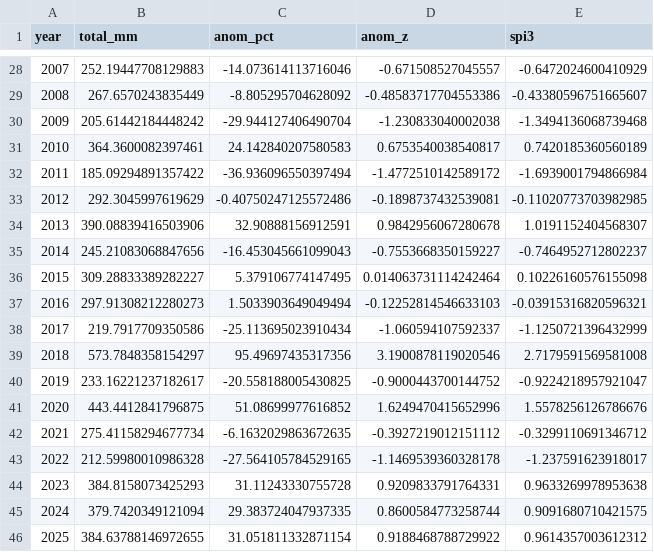
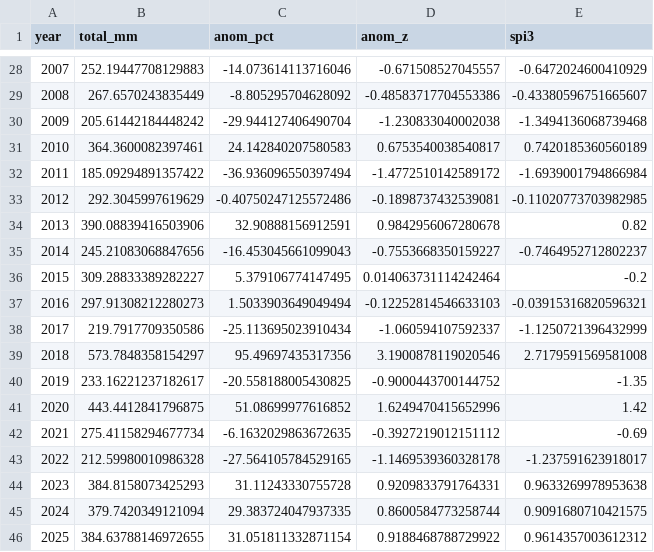
Before and after one commit to sophia14324/East-African-Monsoon-ML-project, a CSV file: data/processed/season_totals.csv, drawn as a sheet; only a part is shown, gaps mark what is left out.

```diff
--- a/data/processed/season_totals.csv
+++ b/data/processed/season_totals.csv
@@ -33,5 +33,5 @@ year,total_mm,anom_pct,anom_z,spi3
 2012,292.3045997619629,-0.40750247125572486,-0.1898737432539081,-0.11020773703982985
-2013,390.08839416503906,32.90888156912591,0.9842956067280678,1.0191152404568307
+2013,390.08839416503906,32.90888156912591,0.9842956067280678,0.82
 2014,245.21083068847656,-16.453045661099043,-0.7553668350159227,-0.7464952712802237
-2015,309.28833389282227,5.379106774147495,0.014063731114242464,0.10226160576155098
+2015,309.28833389282227,5.379106774147495,0.014063731114242464,-0.2
 2016,297.91308212280273,1.5033903649049494,-0.12252814546633103,-0.03915316820596321
@@ -39,5 +39,5 @@ year,total_mm,anom_pct,anom_z,spi3
 2018,573.7848358154297,95.49697435317356,3.1900878119020546,2.7179591569581008
-2019,233.16221237182617,-20.558188005430825,-0.9000443700144752,-0.9224218957921047
-2020,443.4412841796875,51.08699977616852,1.6249470415652996,1.5578256126786676
-2021,275.41158294677734,-6.1632029863672635,-0.3927219012151112,-0.3299110691346712
+2019,233.16221237182617,-20.558188005430825,-0.9000443700144752,-1.35
+2020,443.4412841796875,51.08699977616852,1.6249470415652996,1.42
+2021,275.41158294677734,-6.1632029863672635,-0.3927219012151112,-0.69
 2022,212.59980010986328,-27.564105784529165,-1.1469539360328178,-1.237591623918017
```
Also changed, not shown: data/processed/season_totals_with_drivers.csv, 3 other files.
